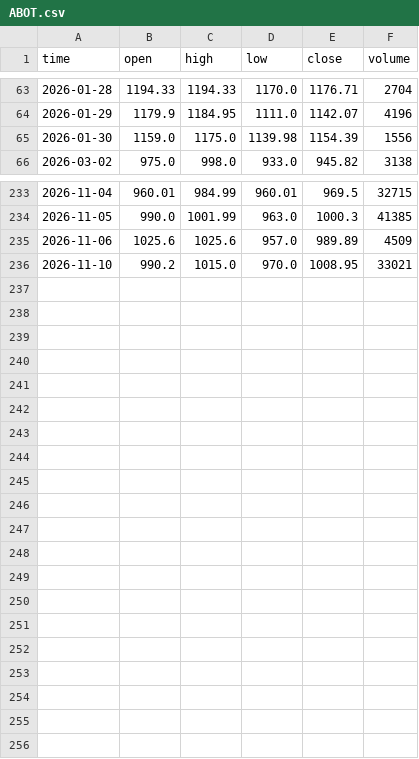
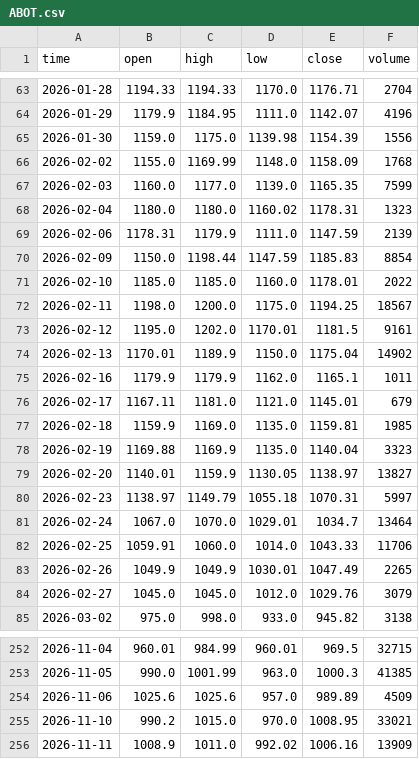
Before and after one commit to Tariqkhattak79/exhaustion-signals, a CSV file: data/ABOT.csv, drawn as a sheet; only a part is shown, gaps mark what is left out; the diff names each change by its address in the sheet, - before the commit and + after, or states it on an @@ line.

```diff
--- a/data/ABOT.csv
+++ b/data/ABOT.csv
+row 66: 2026-02-02 | 1155.0 | 1169.99 | 1148.0 | 1158.09 | 1768
+row 67: 2026-02-03 | 1160.0 | 1177.0 | 1139.0 | 1165.35 | 7599
+row 68: 2026-02-04 | 1180.0 | 1180.0 | 1160.02 | 1178.31 | 1323
+row 69: 2026-02-06 | 1178.31 | 1179.9 | 1111.0 | 1147.59 | 2139
+row 70: 2026-02-09 | 1150.0 | 1198.44 | 1147.59 | 1185.83 | 8854
+row 71: 2026-02-10 | 1185.0 | 1185.0 | 1160.0 | 1178.01 | 2022
+row 72: 2026-02-11 | 1198.0 | 1200.0 | 1175.0 | 1194.25 | 18567
+row 73: 2026-02-12 | 1195.0 | 1202.0 | 1170.01 | 1181.5 | 9161
+row 74: 2026-02-13 | 1170.01 | 1189.9 | 1150.0 | 1175.04 | 14902
+row 75: 2026-02-16 | 1179.9 | 1179.9 | 1162.0 | 1165.1 | 1011
+row 76: 2026-02-17 | 1167.11 | 1181.0 | 1121.0 | 1145.01 | 679
+row 77: 2026-02-18 | 1159.9 | 1169.0 | 1135.0 | 1159.81 | 1985
+row 78: 2026-02-19 | 1169.88 | 1169.9 | 1135.0 | 1140.04 | 3323
+row 79: 2026-02-20 | 1140.01 | 1159.9 | 1130.05 | 1138.97 | 13827
+row 80: 2026-02-23 | 1138.97 | 1149.79 | 1055.18 | 1070.31 | 5997
+row 81: 2026-02-24 | 1067.0 | 1070.0 | 1029.01 | 1034.7 | 13464
+row 82: 2026-02-25 | 1059.91 | 1060.0 | 1014.0 | 1043.33 | 11706
+row 83: 2026-02-26 | 1049.9 | 1049.9 | 1030.01 | 1047.49 | 2265
+row 84: 2026-02-27 | 1045.0 | 1045.0 | 1012.0 | 1029.76 | 3079
+row 256: 2026-11-11 | 1008.9 | 1011.0 | 992.02 | 1006.16 | 13909
```
Also changed, not shown: data/ABL.csv, data/ACPL.csv, 5 other files.
